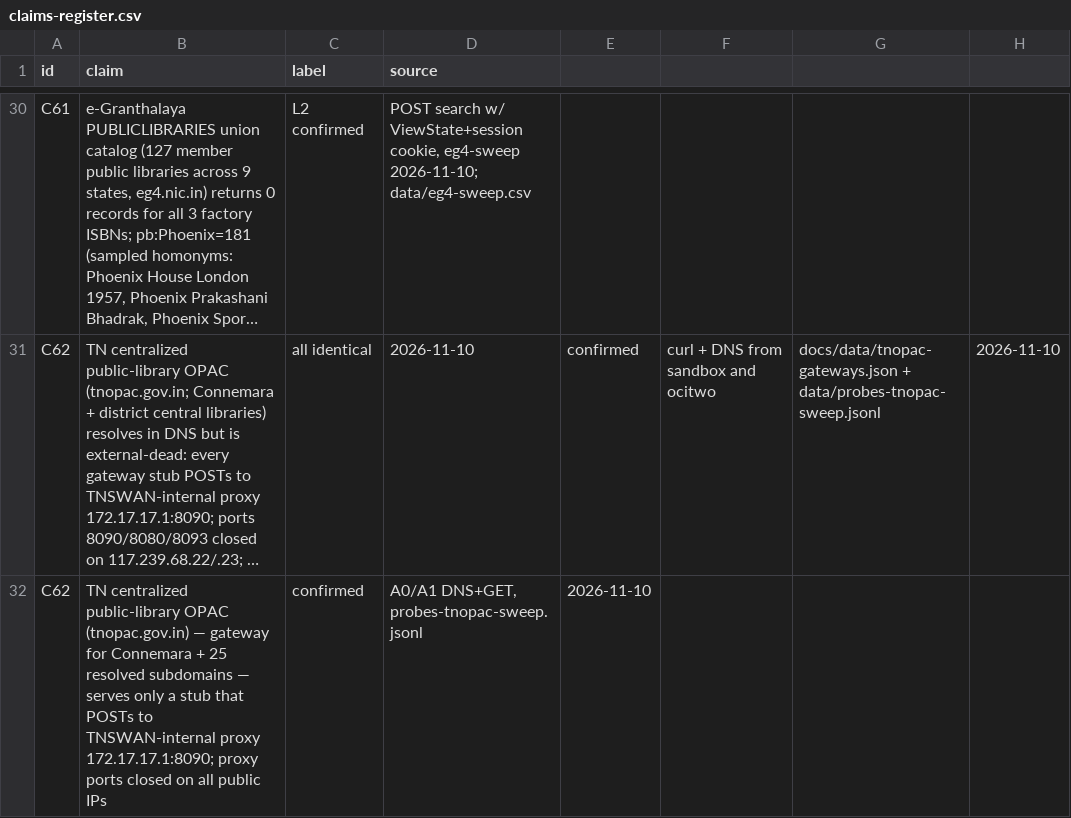
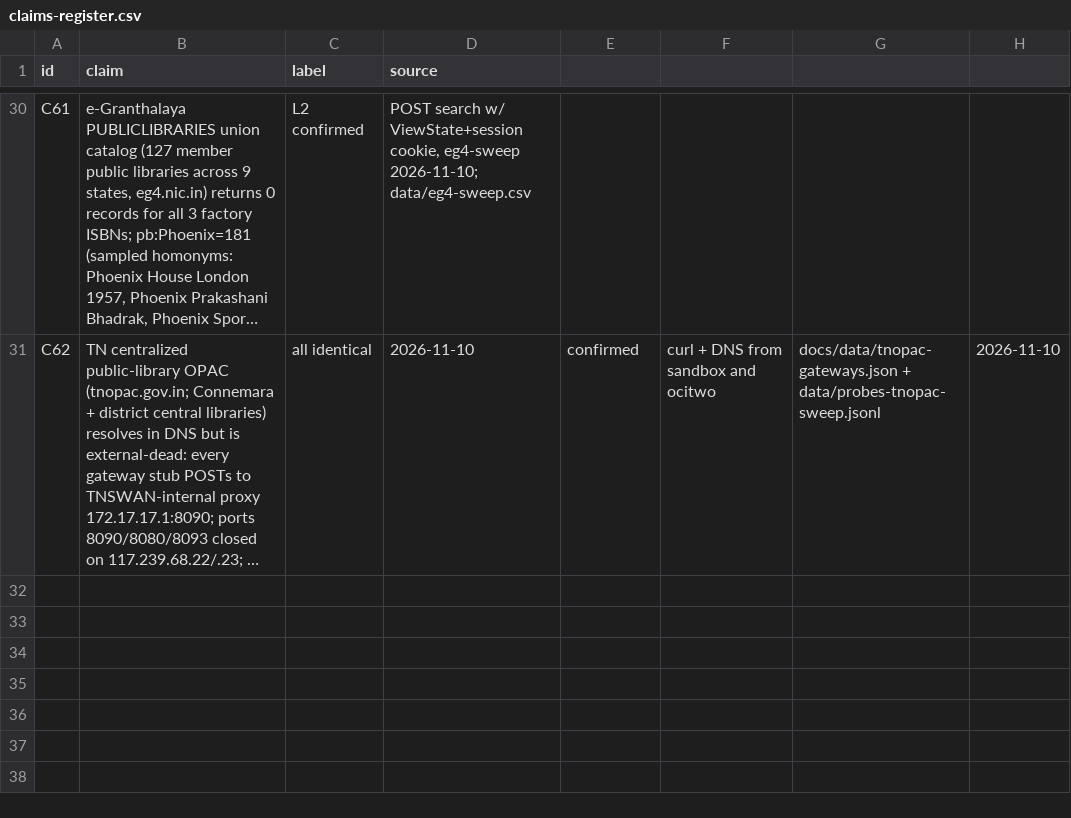
Before and after one commit to LogicIncZo/tn-fake-isbn-audit, a CSV file: data/claims-register.csv, drawn as a sheet; only a part is shown, gaps mark what is left out; long unchanged cells end in …; the diff names each change by its address in the sheet, - before the commit and + after, or states it on an @@ line.

Commit message:
Dedupe C62 in claims register (30 claims); fix verify count

```diff
--- a/data/claims-register.csv
+++ b/data/claims-register.csv
-row 32: C62 | TN centralized public-library OPAC (tnopac.gov.in) — gateway for Connemara + 25 resolved subdomains — serves only a stub that POSTs to TNSWAN-internal proxy 172.17.17.1:8090; proxy ports closed on all public IPs | confirmed | A0/A1 DNS+GET, probes-tnopac-sweep.jsonl | 2026-11-10
```
Also changed, not shown: 1 other file.
